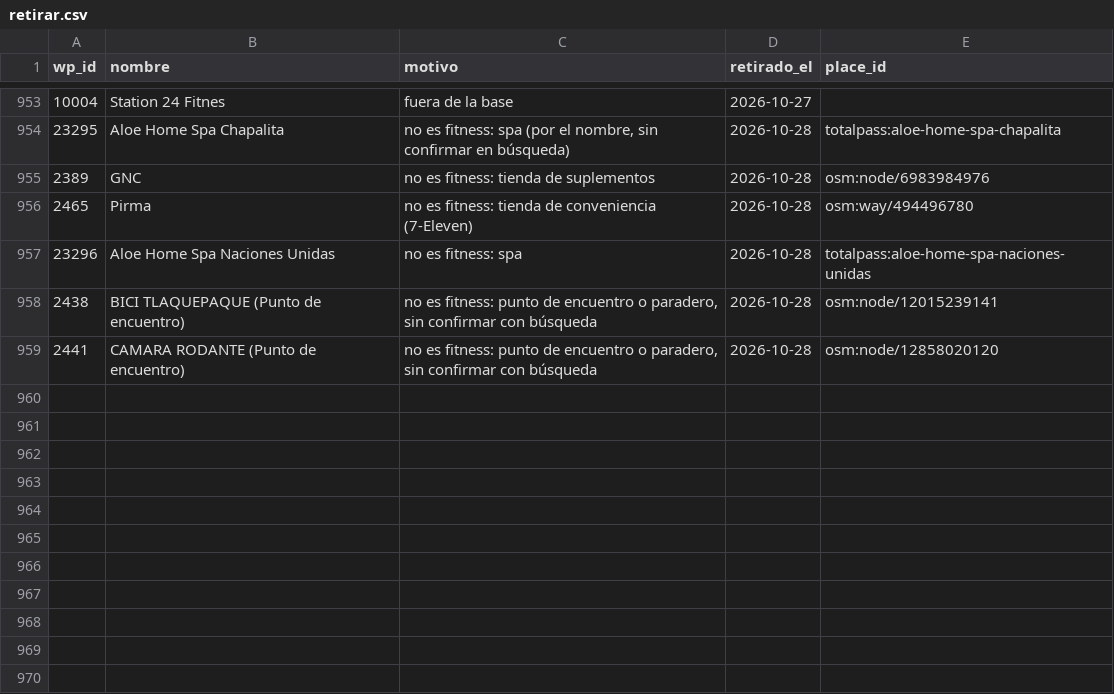
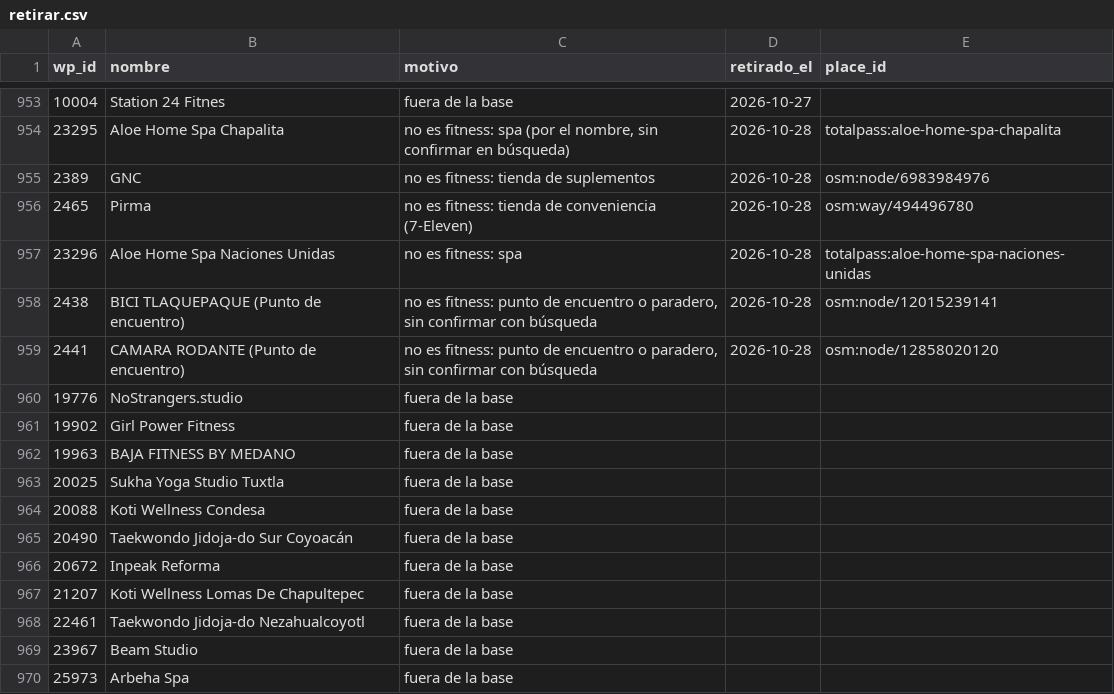
Before and after one commit to moikirsch/gyms52-d, a CSV file: data/retirar.csv, drawn as a sheet; only a part is shown, gaps mark what is left out; the diff names each change by its address in the sheet, - before the commit and + after, or states it on an @@ line.

Commit message:
Fuentes: base unida

```diff
--- a/data/retirar.csv
+++ b/data/retirar.csv
+row 960: 19776 | NoStrangers.studio | fuera de la base
+row 961: 19902 | Girl Power Fitness | fuera de la base
+row 962: 19963 | BAJA FITNESS BY MEDANO | fuera de la base
+row 963: 20025 | Sukha Yoga Studio Tuxtla | fuera de la base
+row 964: 20088 | Koti Wellness Condesa | fuera de la base
+row 965: 20490 | Taekwondo Jidoja-do Sur Coyoacán | fuera de la base
+row 966: 20672 | Inpeak Reforma | fuera de la base
+row 967: 21207 | Koti Wellness Lomas De Chapultepec | fuera de la base
+row 968: 22461 | Taekwondo Jidoja-do Nezahualcoyotl | fuera de la base
+row 969: 23967 | Beam Studio | fuera de la base
+row 970: 25973 | Arbeha Spa | fuera de la base
```
Also changed, not shown: data/denue/sin_pareja.csv, 10 other files.
